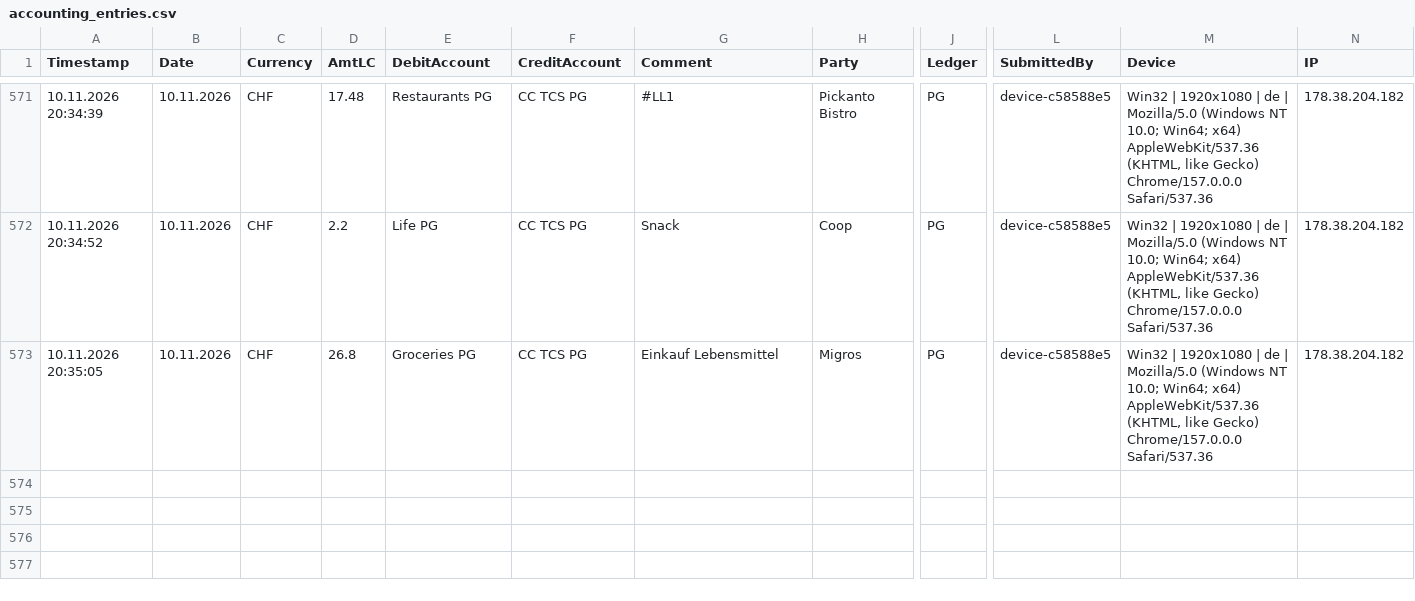
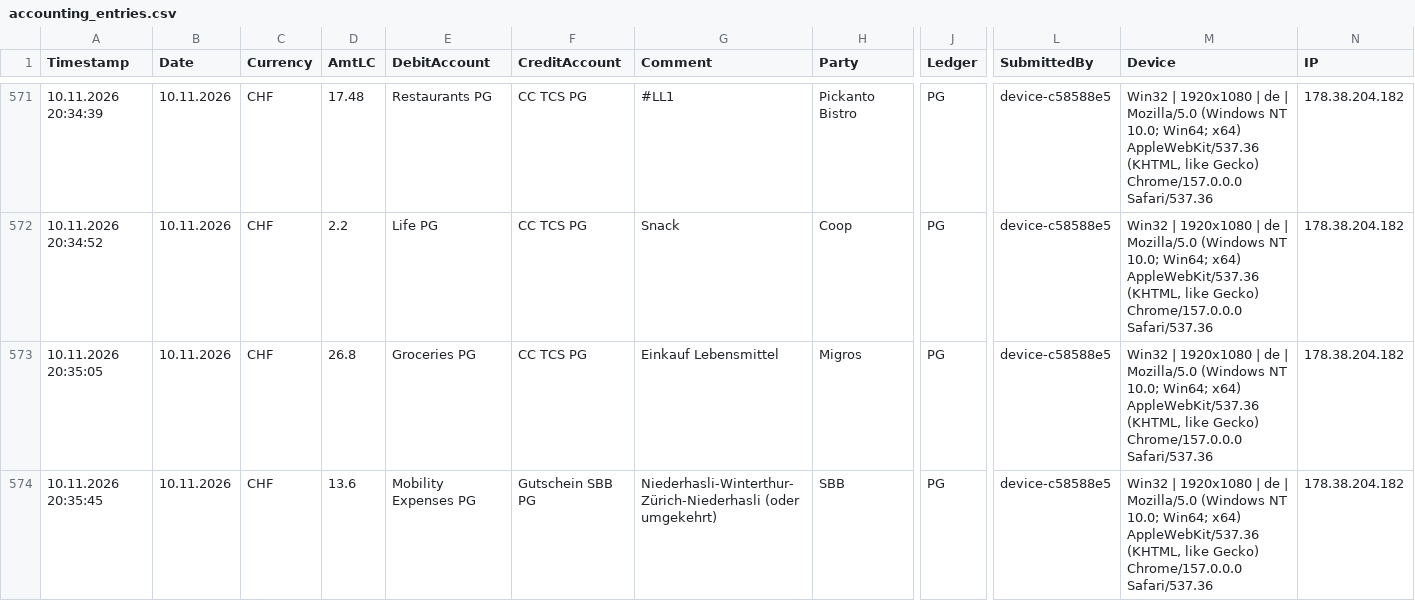
Before and after one commit to Munotstadt/accountingdatacollector, a CSV file: accounting_entries.csv, drawn as a sheet; only a part is shown, gaps mark what is left out; rows hold the shown columns only; the diff names each change by its address in the sheet, - before the commit and + after, or states it on an @@ line.

Commit message:
Add ledger entry 10.11.2026 · SBB · CHF 13.6

```diff
--- a/accounting_entries.csv
+++ b/accounting_entries.csv
+row 574: 10.11.2026 20:35:45 | 10.11.2026 | CHF | 13.6 | Mobility Expenses PG | Gutschein SBB PG | Niederhasli-Winterthur-Zürich-Niederhasli (oder umgekehrt) | SBB | PG | device-c58588e5 | Win32 | 1920x1080 | de | Mozilla/5.0 (Windows NT 10.0; Win64; x64) AppleWebKit/537.36 (KHTML, like Gecko) Chrome/157.0.0.0 Safari/537.36 | 178.38.204.182
```
